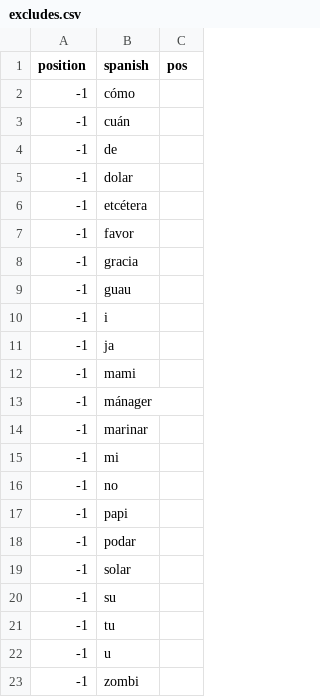
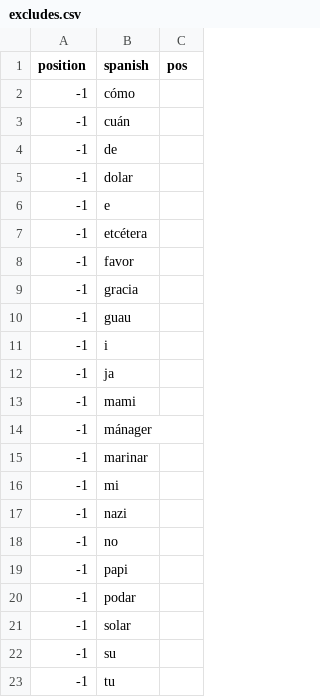
Before and after one commit to doozan/6001_Spanish, a CSV file: excludes.csv, drawn as a sheet; only a part is shown; the shorter side is filled out with more unchanged rows; the diff names each change by its address in the sheet, - before the commit and + after, or states it on an @@ line.

Commit message:
more excludes/ignore

```diff
--- a/excludes.csv
+++ b/excludes.csv
+row 6: -1 | e
+row 17: -1 | nazi
```
Also changed, not shown: 3 other files.
